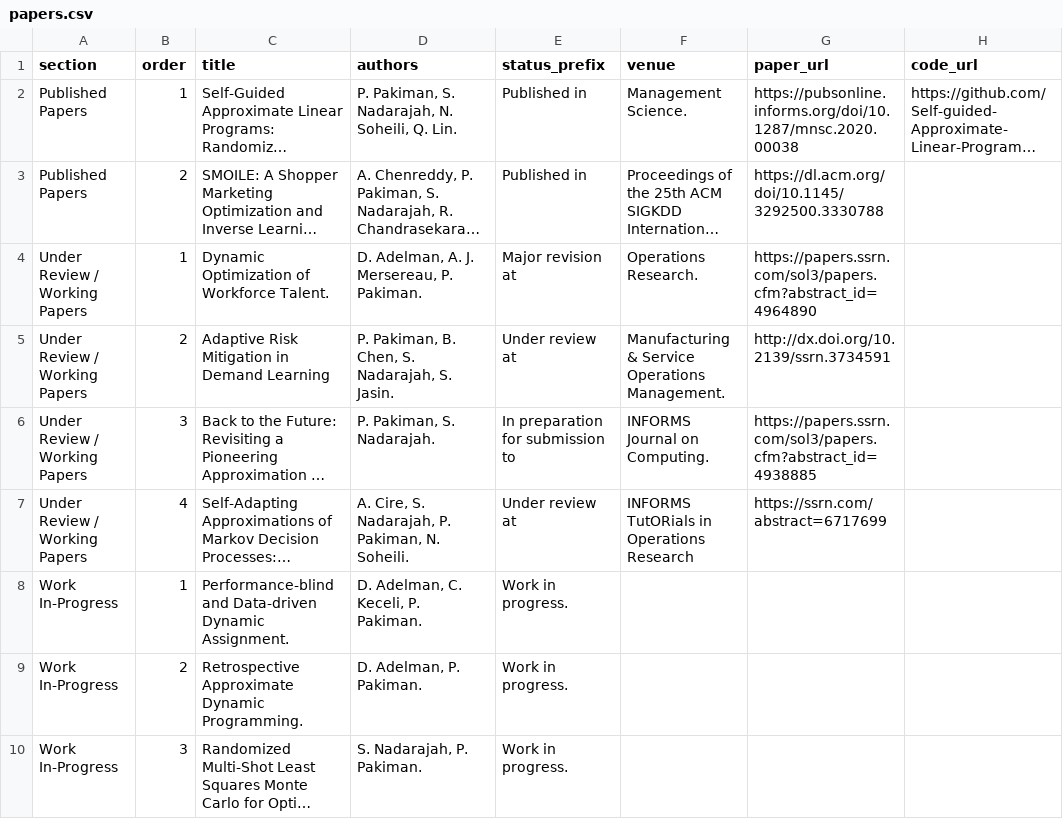
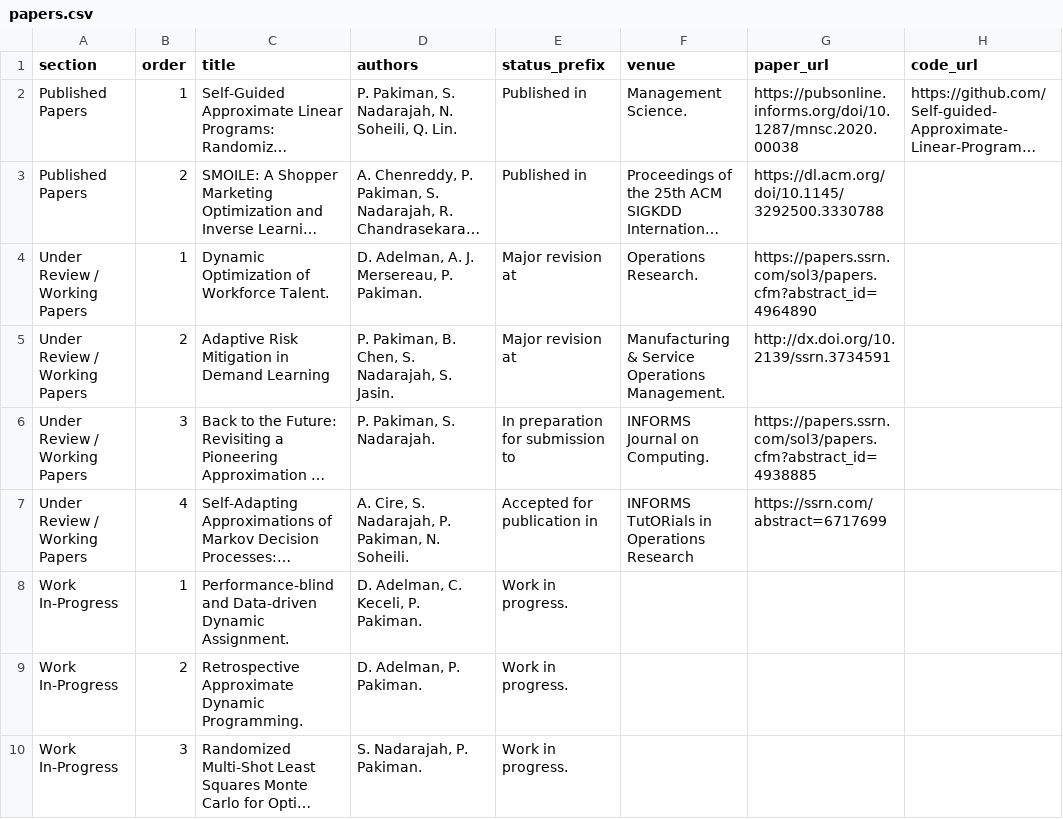
Before and after one commit to parshanpakiman/parshanpakiman.github.io, a CSV file: data/papers.csv, drawn as a sheet; long unchanged cells end in …; the diff names each change by its address in the sheet, - before the commit and + after, or states it on an @@ line.

Commit message:
Updated Papers

```diff
--- a/data/papers.csv
+++ b/data/papers.csv
-E5 (status_prefix): Under review at
+E5 (status_prefix): Major revision at
-E7 (status_prefix): Under review at
+E7 (status_prefix): Accepted for publication in
```
Also changed, not shown: 1 other file.
